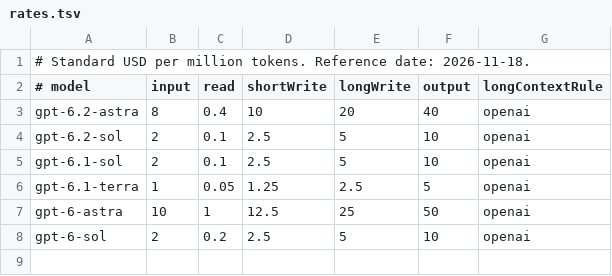
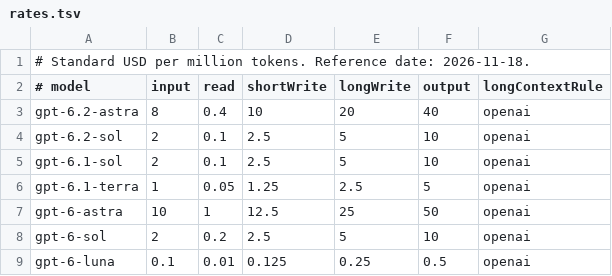
Before and after one commit to jad-eljerdy/slopwatch, a TSV file: Sources/Slopwatch/Resources/rates.tsv, drawn as a sheet; the diff names each change by its address in the sheet, - before the commit and + after, or states it on an @@ line.

Commit message:
Price gpt-6-luna token usage

```diff
--- a/Sources/Slopwatch/Resources/rates.tsv
+++ b/Sources/Slopwatch/Resources/rates.tsv
+row 9: gpt-6-luna | 0.1 | 0.01 | 0.125 | 0.25 | 0.5 | openai
```
